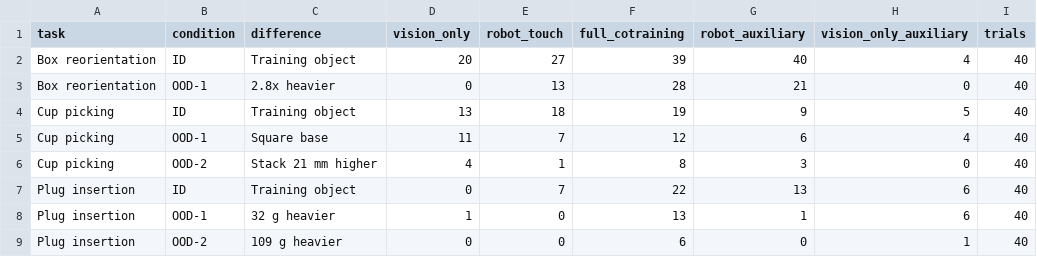
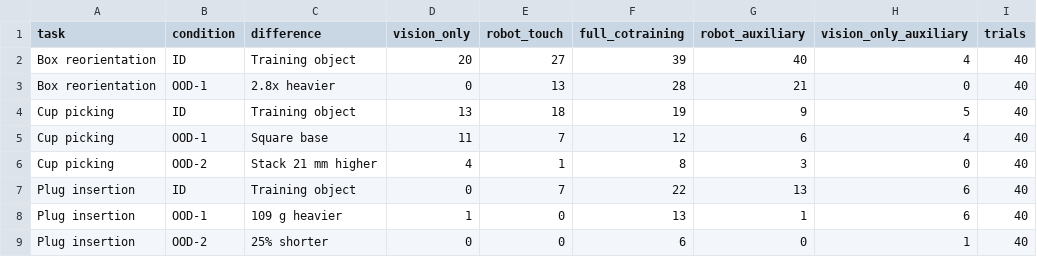
Before and after one commit to sota-skin/website-icra27, a CSV file: assets/results.csv, drawn as a sheet.

```diff
--- a/assets/results.csv
+++ b/assets/results.csv
@@ -7,3 +7,3 @@ Cup picking,OOD-2,Stack 21 mm higher,4,1,8,3,0,40
 Plug insertion,ID,Training object,0,7,22,13,6,40
-Plug insertion,OOD-1,32 g heavier,1,0,13,1,6,40
-Plug insertion,OOD-2,109 g heavier,0,0,6,0,1,40
+Plug insertion,OOD-1,109 g heavier,1,0,13,1,6,40
+Plug insertion,OOD-2,25% shorter,0,0,6,0,1,40
```
Also changed, not shown: 10 other files.
